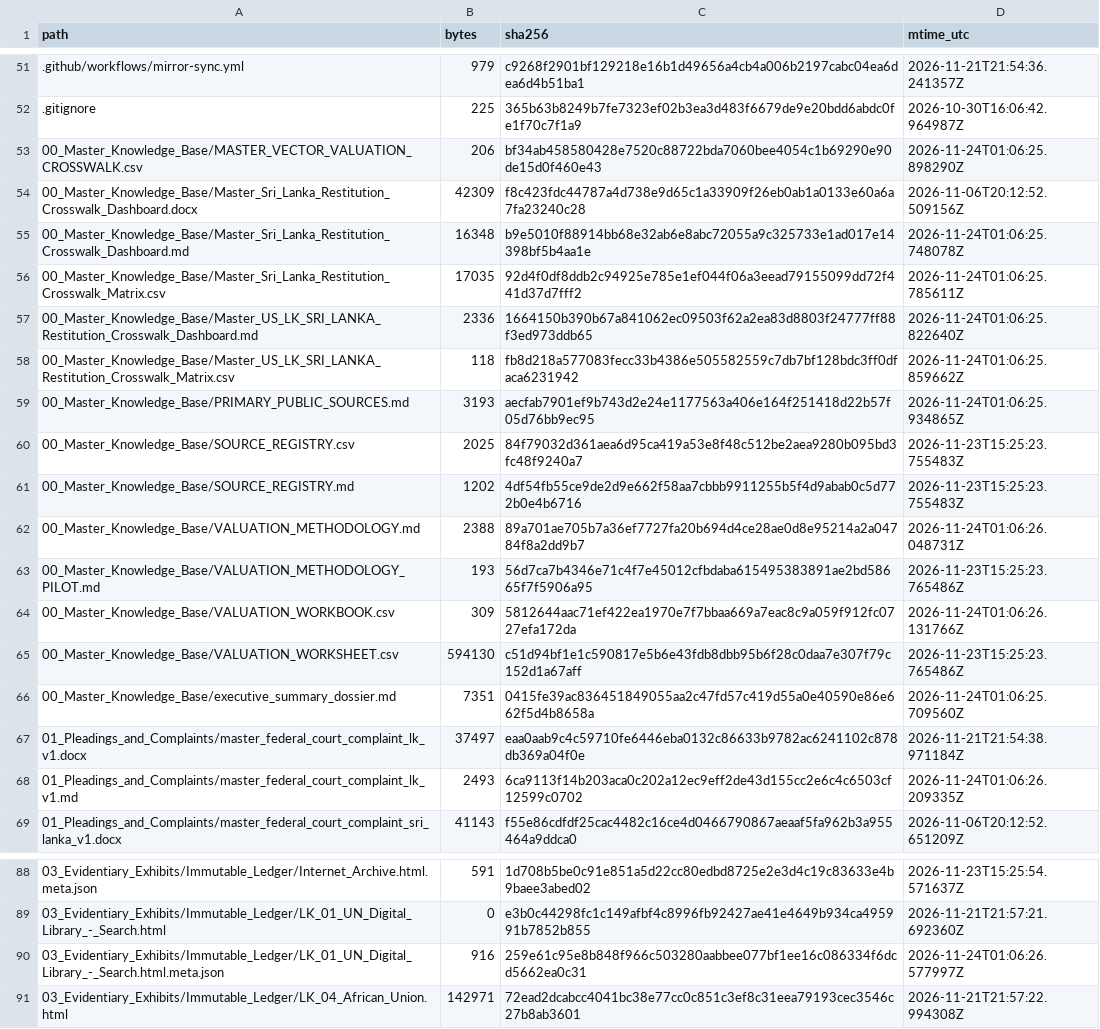
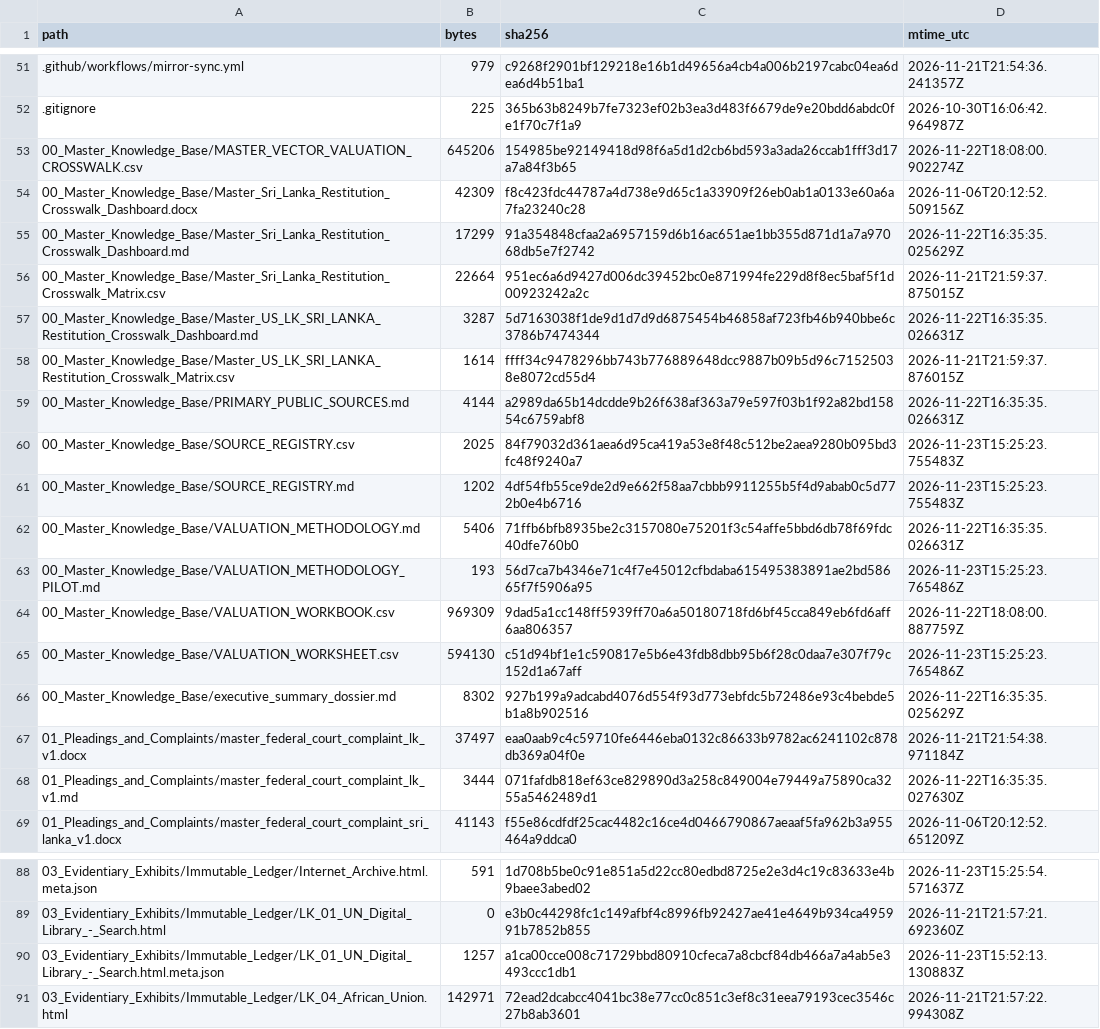
Before and after one commit to GlobalRestitutionAlliance/asia-us-lk-sri-lanka-master-litigation, a CSV file: 99_Archives_and_Manifests/MANIFEST_SHA256.csv, drawn as a sheet; only a part is shown, gaps mark what is left out; the diff covers the shown part only.

```diff
--- a/99_Archives_and_Manifests/MANIFEST_SHA256.csv
+++ b/99_Archives_and_Manifests/MANIFEST_SHA256.csv
@@ -52,18 +52,18 @@ path,bytes,sha256,mtime_utc
 .gitignore,225,365b63b8249b7fe7323ef02b3ea3d483f6679de9e20bdd6abdc0fe1f70c7f1a9,2026-10-30T16:06:42.964987Z
-00_Master_Knowledge_Base/MASTER_VECTOR_VALUATION_CROSSWALK.csv,206,bf34ab458580428e7520c88722bda7060bee4054c1b69290e90de15d0f460e43,2026-11-24T01:06:25.898290Z
+00_Master_Knowledge_Base/MASTER_VECTOR_VALUATION_CROSSWALK.csv,645206,154985be92149418d98f6a5d1d2cb6bd593a3ada26ccab1fff3d17a7a84f3b65,2026-11-22T18:08:00.902274Z
 00_Master_Knowledge_Base/Master_Sri_Lanka_Restitution_Crosswalk_Dashboard.docx,42309,f8c423fdc44787a4d738e9d65c1a33909f26eb0ab1a0133e60a6a7fa23240c28,2026-11-06T20:12:52.509156Z
-00_Master_Knowledge_Base/Master_Sri_Lanka_Restitution_Crosswalk_Dashboard.md,16348,b9e5010f88914bb68e32ab6e8abc72055a9c325733e1ad017e14398bf5b4aa1e,2026-11-24T01:06:25.748078Z
-00_Master_Knowledge_Base/Master_Sri_Lanka_Restitution_Crosswalk_Matrix.csv,17035,92d4f0df8ddb2c94925e785e1ef044f06a3eead79155099dd72f441d37d7fff2,2026-11-24T01:06:25.785611Z
-00_Master_Knowledge_Base/Master_US_LK_SRI_LANKA_Restitution_Crosswalk_Dashboard.md,2336,1664150b390b67a841062ec09503f62a2ea83d8803f24777ff88f3ed973ddb65,2026-11-24T01:06:25.822640Z
-00_Master_Knowledge_Base/Master_US_LK_SRI_LANKA_Restitution_Crosswalk_Matrix.csv,118,fb8d218a577083fecc33b4386e505582559c7db7bf128bdc3ff0dfaca6231942,2026-11-24T01:06:25.859662Z
-00_Master_Knowledge_Base/PRIMARY_PUBLIC_SOURCES.md,3193,aecfab7901ef9b743d2e24e1177563a406e164f251418d22b57f05d76bb9ec95,2026-11-24T01:06:25.934865Z
+00_Master_Knowledge_Base/Master_Sri_Lanka_Restitution_Crosswalk_Dashboard.md,17299,91a354848cfaa2a6957159d6b16ac651ae1bb355d871d1a7a97068db5e7f2742,2026-11-22T16:35:35.025629Z
+00_Master_Knowledge_Base/Master_Sri_Lanka_Restitution_Crosswalk_Matrix.csv,22664,951ec6a6d9427d006dc39452bc0e871994fe229d8f8ec5baf5f1d00923242a2c,2026-11-21T21:59:37.875015Z
+00_Master_Knowledge_Base/Master_US_LK_SRI_LANKA_Restitution_Crosswalk_Dashboard.md,3287,5d7163038f1de9d1d7d9d6875454b46858af723fb46b940bbe6c3786b7474344,2026-11-22T16:35:35.026631Z
+00_Master_Knowledge_Base/Master_US_LK_SRI_LANKA_Restitution_Crosswalk_Matrix.csv,1614,ffff34c9478296bb743b776889648dcc9887b09b5d96c71525038e8072cd55d4,2026-11-21T21:59:37.876015Z
+00_Master_Knowledge_Base/PRIMARY_PUBLIC_SOURCES.md,4144,a2989da65b14dcdde9b26f638af363a79e597f03b1f92a82bd15854c6759abf8,2026-11-22T16:35:35.026631Z
 00_Master_Knowledge_Base/SOURCE_REGISTRY.csv,2025,84f79032d361aea6d95ca419a53e8f48c512be2aea9280b095bd3fc48f9240a7,2026-11-23T15:25:23.755483Z
 00_Master_Knowledge_Base/SOURCE_REGISTRY.md,1202,4df54fb55ce9de2d9e662f58aa7cbbb9911255b5f4d9abab0c5d772b0e4b6716,2026-11-23T15:25:23.755483Z
-00_Master_Knowledge_Base/VALUATION_METHODOLOGY.md,2388,89a701ae705b7a36ef7727fa20b694d4ce28ae0d8e95214a2a04784f8a2dd9b7,2026-11-24T01:06:26.048731Z
+00_Master_Knowledge_Base/VALUATION_METHODOLOGY.md,5406,71ffb6bfb8935be2c3157080e75201f3c54affe5bbd6db78f69fdc40dfe760b0,2026-11-22T16:35:35.026631Z
 00_Master_Knowledge_Base/VALUATION_METHODOLOGY_PILOT.md,193,56d7ca7b4346e71c4f7e45012cfbdaba615495383891ae2bd58665f7f5906a95,2026-11-23T15:25:23.765486Z
-00_Master_Knowledge_Base/VALUATION_WORKBOOK.csv,309,5812644aac71ef422ea1970e7f7bbaa669a7eac8c9a059f912fc0727efa172da,2026-11-24T01:06:26.131766Z
+00_Master_Knowledge_Base/VALUATION_WORKBOOK.csv,969309,9dad5a1cc148ff5939ff70a6a50180718fd6bf45cca849eb6fd6aff6aa806357,2026-11-22T18:08:00.887759Z
 00_Master_Knowledge_Base/VALUATION_WORKSHEET.csv,594130,c51d94bf1e1c590817e5b6e43fdb8dbb95b6f28c0daa7e307f79c152d1a67aff,2026-11-23T15:25:23.765486Z
-00_Master_Knowledge_Base/executive_summary_dossier.md,7351,0415fe39ac836451849055aa2c47fd57c419d55a0e40590e86e662f5d4b8658a,2026-11-24T01:06:25.709560Z
+00_Master_Knowledge_Base/executive_summary_dossier.md,8302,927b199a9adcabd4076d554f93d773ebfdc5b72486e93c4bebde5b1a8b902516,2026-11-22T16:35:35.025629Z
 01_Pleadings_and_Complaints/master_federal_court_complaint_lk_v1.docx,37497,eaa0aab9c4c59710fe6446eba0132c86633b9782ac6241102c878db369a04f0e,2026-11-21T21:54:38.971184Z
-01_Pleadings_and_Complaints/master_federal_court_complaint_lk_v1.md,2493,6ca9113f14b203aca0c202a12ec9eff2de43d155cc2e6c4c6503cf12599c0702,2026-11-24T01:06:26.209335Z
+01_Pleadings_and_Complaints/master_federal_court_complaint_lk_v1.md,3444,071fafdb818ef63ce829890d3a258c849004e79449a75890ca3255a5462489d1,2026-11-22T16:35:35.027630Z
 01_Pleadings_and_Complaints/master_federal_court_complaint_sri_lanka_v1.docx,41143,f55e86cdfdf25cac4482c16ce4d0466790867aeaaf5fa962b3a955464a9ddca0,2026-11-06T20:12:52.651209Z
@@ -89,3 +89,3 @@ path,bytes,sha256,mtime_utc
 03_Evidentiary_Exhibits/Immutable_Ledger/LK_01_UN_Digital_Library_-_Search.html,0,e3b0c44298fc1c149afbf4c8996fb92427ae41e4649b934ca495991b7852b855,2026-11-21T21:57:21.692360Z
-03_Evidentiary_Exhibits/Immutable_Ledger/LK_01_UN_Digital_Library_-_Search.html.meta.json,916,259e61c95e8b848f966c503280aabbee077bf1ee16c086334f6dcd5662ea0c31,2026-11-24T01:06:26.577997Z
+03_Evidentiary_Exhibits/Immutable_Ledger/LK_01_UN_Digital_Library_-_Search.html.meta.json,1257,a1ca00cce008c71729bbd80910cfeca7a8cbcf84db466a7a4ab5e3493ccc1db1,2026-11-23T15:52:13.130883Z
 03_Evidentiary_Exhibits/Immutable_Ledger/LK_04_African_Union.html,142971,72ead2dcabcc4041bc38e77cc0c851c3ef8c31eea79193cec3546c27b8ab3601,2026-11-21T21:57:22.994308Z
```
Also changed, not shown: 32 edited cells elsewhere in this file, 00_Master_Knowledge_Base/Master_Sri_Lanka_Restitution_Crosswalk_Matrix.csv, 21 other files.
